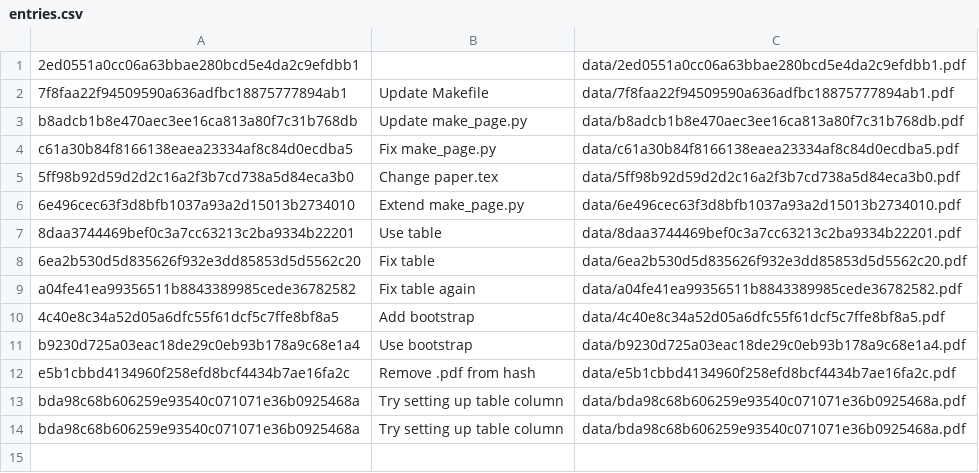
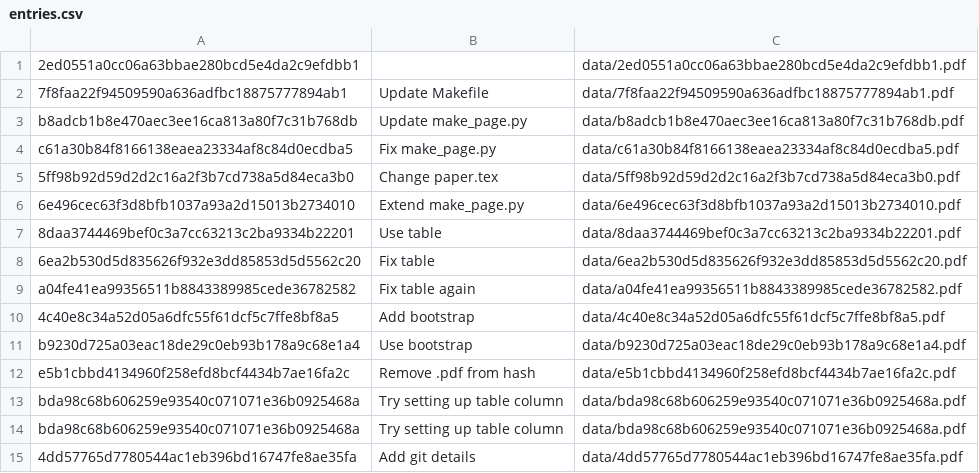
Before and after one commit to ibab/fully-reproducible, a CSV file: entries.csv, drawn as a sheet; the diff names each change by its address in the sheet, - before the commit and + after, or states it on an @@ line.

```diff
--- a/entries.csv
+++ b/entries.csv
+row 15: 4dd57765d7780544ac1eb396bd16747fe8ae35fa | Add git details | data/4dd57765d7780544ac1eb396bd16747fe8ae35fa.pdf
```
Also changed, not shown: 2 other files.
